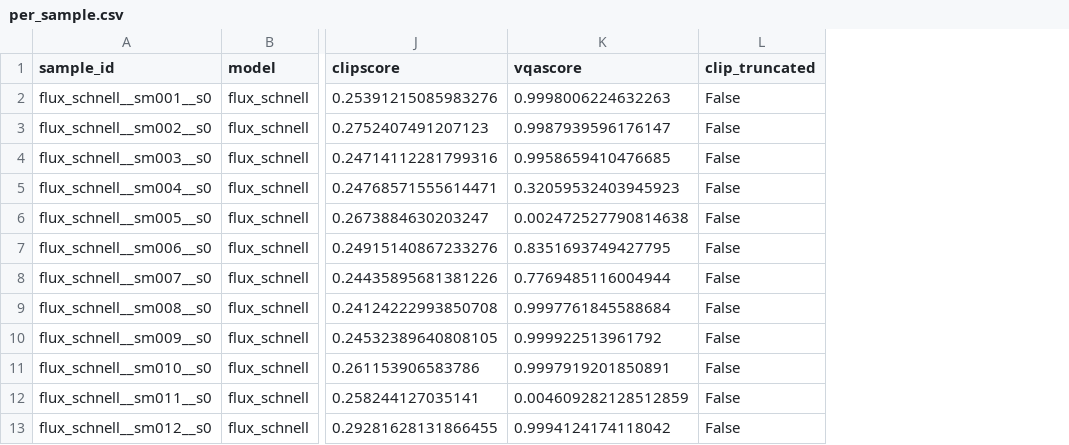
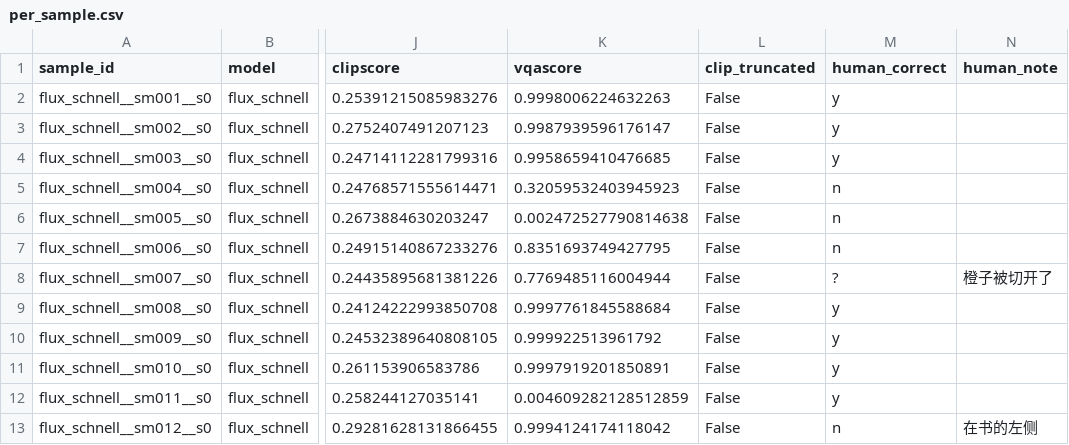
Before and after one commit to jeffrey000111/genprobe, a CSV file: results/smoke/per_sample.csv, drawn as a sheet; only a part is shown, gaps mark what is left out; the diff names each change by its address in the sheet, - before the commit and + after, or states it on an @@ line.

Commit message:
One-command smoke run; keep raw HPC output out of git

```diff
--- a/results/smoke/per_sample.csv
+++ b/results/smoke/per_sample.csv
+column M (human_correct), rows 2-13: y | y | y | n | n | n | ? | y | y | y | y | n
+column N (human_note), rows 8-13: 橙子被切开了 |  |  |  |  | 在书的左侧
```
Also changed, not shown: 9 other files.
